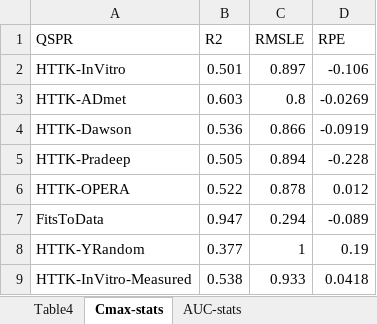
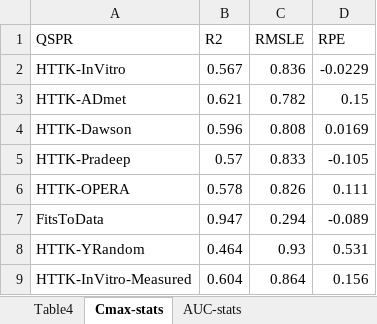
Before and after one commit to USEPA/CompTox-ExpoCast-HTTKQSPRs, an Excel workbook: level2table.xlsx, sheet Cmax-stats, drawn as a sheet; values as stored, in another font and other column widths than the file's, no borders; the diff names each change by its address in the sheet, - before the commit and + after, or states it on an @@ line.

```diff
--- a/level2table.xlsx (sheet Cmax-stats)
+++ b/level2table.xlsx (sheet Cmax-stats)
-B2 (R2): 0.501
+B2 (R2): 0.567
-C2 (RMSLE): 0.897
+C2 (RMSLE): 0.836
-D2 (RPE): -0.106
+D2 (RPE): -0.0229
-B3 (R2): 0.603
+B3 (R2): 0.621
-C3 (RMSLE): 0.8
+C3 (RMSLE): 0.782
-D3 (RPE): -0.0269
+D3 (RPE): 0.15
-B4 (R2): 0.536
+B4 (R2): 0.596
-C4 (RMSLE): 0.866
+C4 (RMSLE): 0.808
-D4 (RPE): -0.0919
+D4 (RPE): 0.0169
-B5 (R2): 0.505
+B5 (R2): 0.57
-C5 (RMSLE): 0.894
+C5 (RMSLE): 0.833
-D5 (RPE): -0.228
+D5 (RPE): -0.105
-B6 (R2): 0.522
+B6 (R2): 0.578
-C6 (RMSLE): 0.878
+C6 (RMSLE): 0.826
-D6 (RPE): 0.012
+D6 (RPE): 0.111
-B8 (R2): 0.377
+B8 (R2): 0.464
-C8 (RMSLE): 1
+C8 (RMSLE): 0.93
-D8 (RPE): 0.19
+D8 (RPE): 0.531
-B9 (R2): 0.538
+B9 (R2): 0.604
-C9 (RMSLE): 0.933
+C9 (RMSLE): 0.864
-D9 (RPE): 0.0418
+D9 (RPE): 0.156
```
Also changed, not shown: sheet Table4, sheet AUC-stats, 6 other files.
